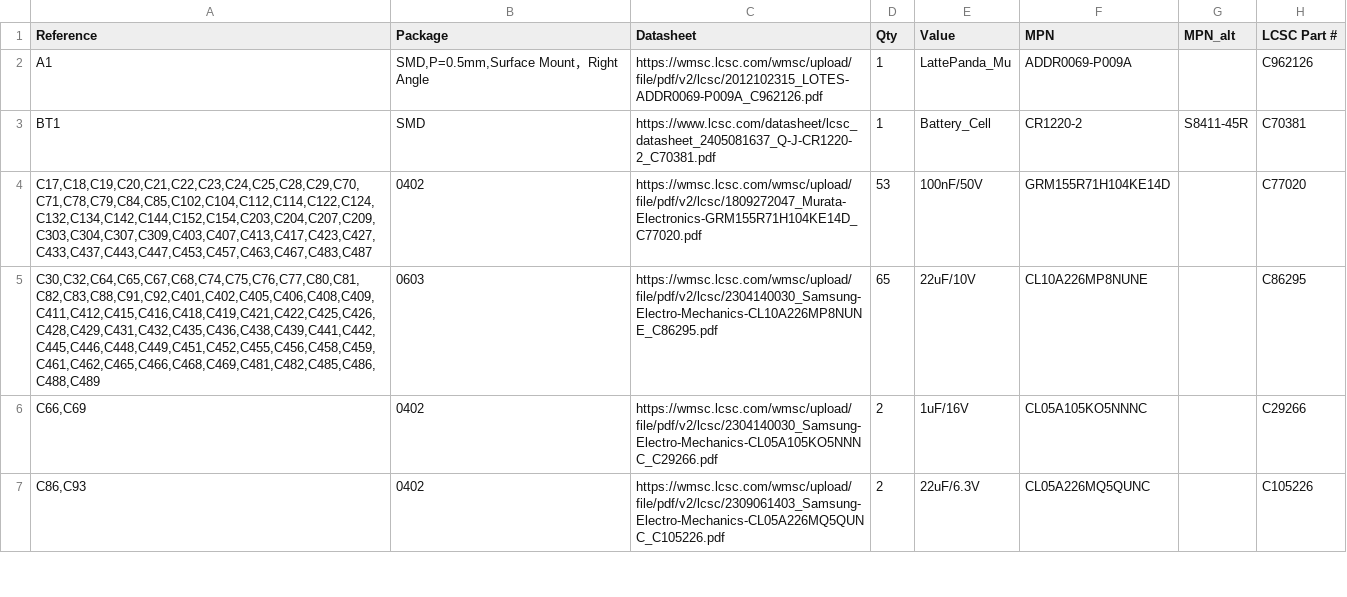
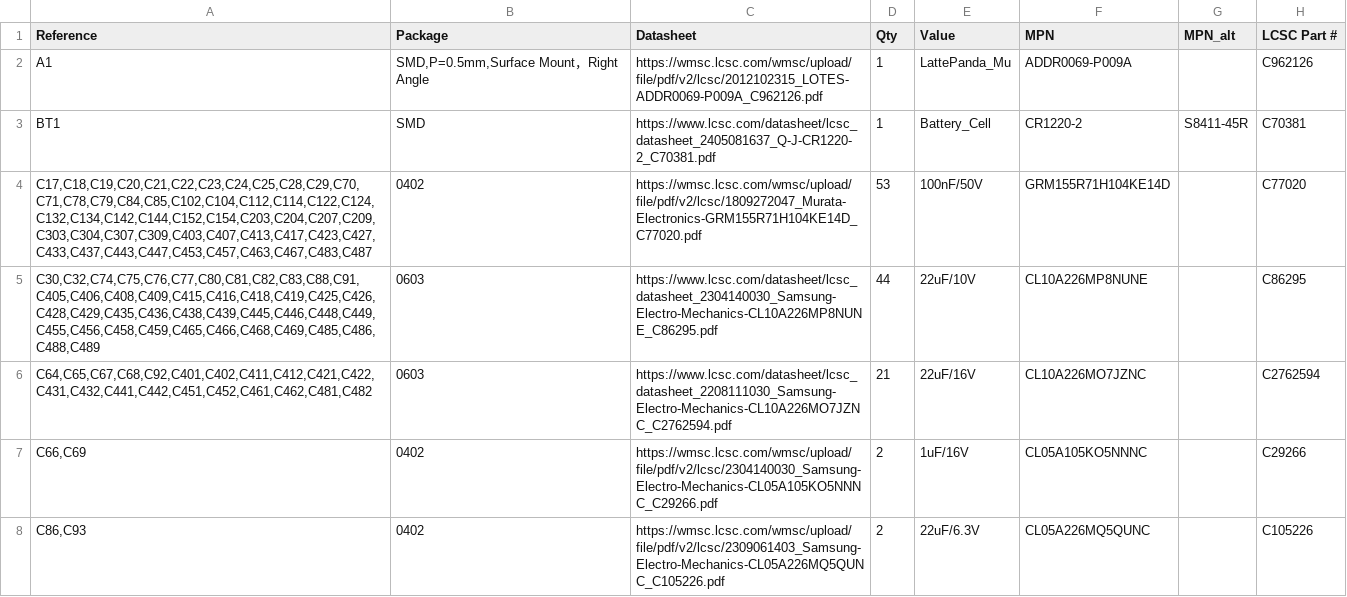
Before and after one commit to El-Luhb/nvme-Carrier-for-LattePanda-Mu, a CSV file: PCB/4 Layer nvme Carrier/nvme Carrier for LattePanda Mu.csv, drawn as a sheet; only a part is shown.

```diff
--- a/PCB/4 Layer nvme Carrier/nvme Carrier for LattePanda Mu.csv
+++ b/PCB/4 Layer nvme Carrier/nvme Carrier for LattePanda Mu.csv
@@ -4,3 +4,4 @@
 "C17,C18,C19,C20,C21,C22,C23,C24,C25,C28,C29,C70,C71,C78,C79,C84,C85,C102,C104,C112,C114,C122,C124,C132,C134,C142,C144,C152,C154,C203,C204,C207,C209,C303,C304,C307,C309,C403,C407,C413,C417,C423,C427,C433,C437,C443,C447,C453,C457,C463,C467,C483,C487","0402","https://wmsc.lcsc.com/wmsc/upload/file/pdf/v2/lcsc/1809272047_Murata-Electronics-GRM155R71H104KE14D_C77020.pdf","53","100nF/50V","GRM155R71H104KE14D","","C77020"
-"C30,C32,C64,C65,C67,C68,C74,C75,C76,C77,C80,C81,C82,C83,C88,C91,C92,C401,C402,C405,C406,C408,C409,C411,C412,C415,C416,C418,C419,C421,C422,C425,C426,C428,C429,C431,C432,C435,C436,C438,C439,C441,C442,C445,C446,C448,C449,C451,C452,C455,C456,C458,C459,C461,C462,C465,C466,C468,C469,C481,C482,C485,C486,C488,C489","0603","https://wmsc.lcsc.com/wmsc/upload/file/pdf/v2/lcsc/2304140030_Samsung-Electro-Mechanics-CL10A226MP8NUNE_C86295.pdf","65","22uF/10V","CL10A226MP8NUNE","","C86295"
+"C30,C32,C74,C75,C76,C77,C80,C81,C82,C83,C88,C91,C405,C406,C408,C409,C415,C416,C418,C419,C425,C426,C428,C429,C435,C436,C438,C439,C445,C446,C448,C449,C455,C456,C458,C459,C465,C466,C468,C469,C485,C486,C488,C489","0603","https://www.lcsc.com/datasheet/lcsc_datasheet_2304140030_Samsung-Electro-Mechanics-CL10A226MP8NUNE_C86295.pdf","44","22uF/10V","CL10A226MP8NUNE","","C86295"
+"C64,C65,C67,C68,C92,C401,C402,C411,C412,C421,C422,C431,C432,C441,C442,C451,C452,C461,C462,C481,C482","0603","https://www.lcsc.com/datasheet/lcsc_datasheet_2208111030_Samsung-Electro-Mechanics-CL10A226MO7JZNC_C2762594.pdf","21","22uF/16V","CL10A226MO7JZNC","","C2762594"
 "C66,C69","0402","https://wmsc.lcsc.com/wmsc/upload/file/pdf/v2/lcsc/2304140030_Samsung-Electro-Mechanics-CL05A105KO5NNNC_C29266.pdf","2","1uF/16V","CL05A105KO5NNNC","","C29266"
```
Also changed, not shown: 13 other files.
